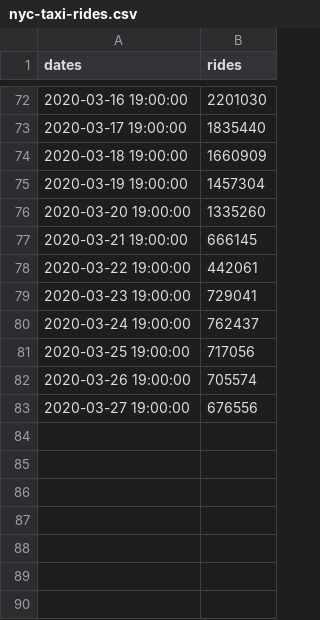
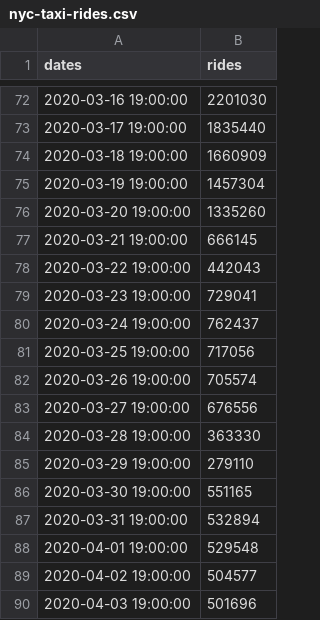
Before and after one commit to stsievert/covid-19, a CSV file: data/nyc-taxi-rides.csv, drawn as a sheet; only a part is shown, gaps mark what is left out.

```diff
--- a/data/nyc-taxi-rides.csv
+++ b/data/nyc-taxi-rides.csv
@@ -77,3 +77,3 @@ dates,rides
 2020-03-21 19:00:00,666145
-2020-03-22 19:00:00,442061
+2020-03-22 19:00:00,442043
 2020-03-23 19:00:00,729041
@@ -83 +83,8 @@ dates,rides
 2020-03-27 19:00:00,676556
+2020-03-28 19:00:00,363330
+2020-03-29 19:00:00,279110
+2020-03-30 19:00:00,551165
+2020-03-31 19:00:00,532894
+2020-04-01 19:00:00,529548
+2020-04-02 19:00:00,504577
+2020-04-03 19:00:00,501696
```
Also changed, not shown: data/nytimes.csv, data/open-table-cities.csv, 25 other files.
